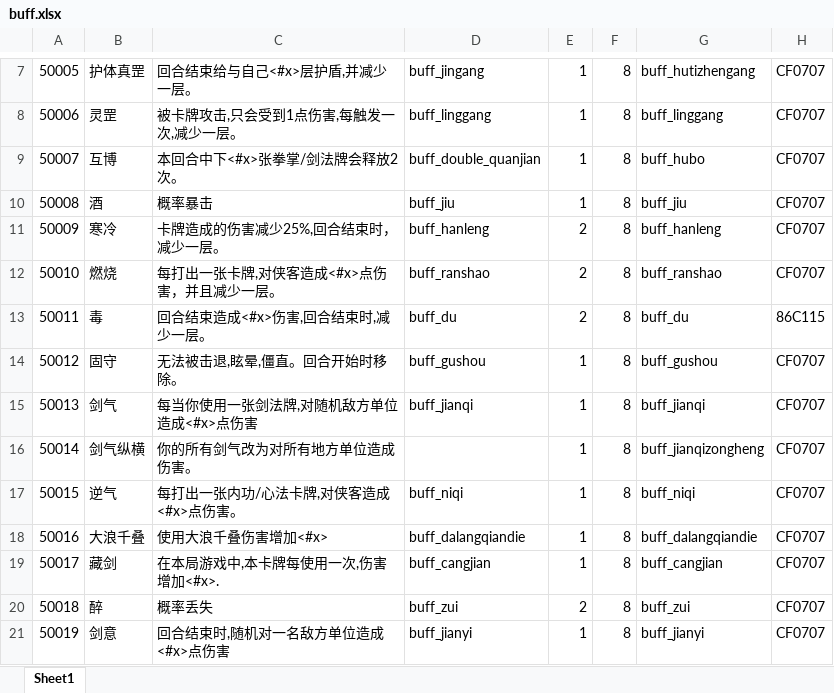
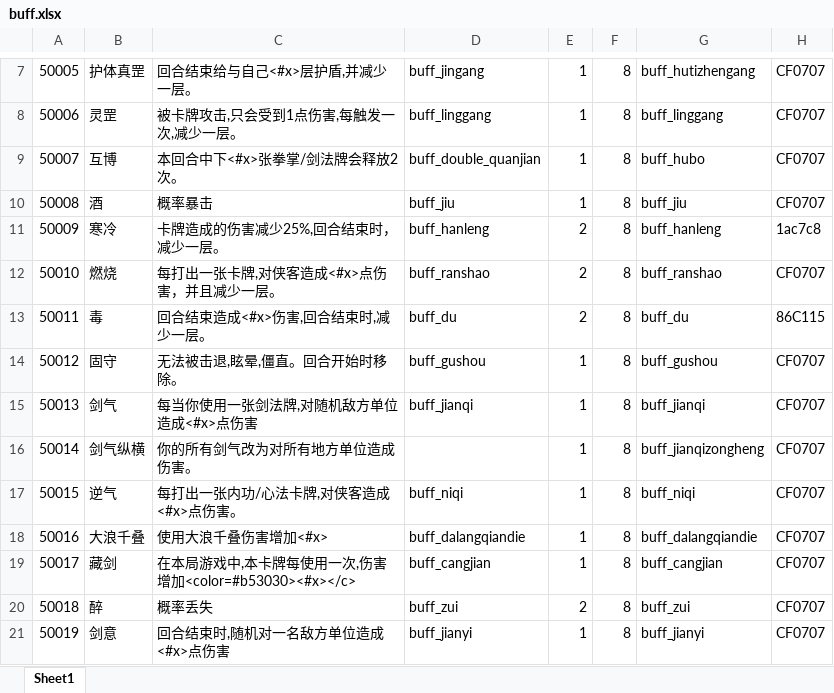
Before and after one commit to machaoTeam/LakeHeroConfig, an Excel workbook: excel/buff.xlsx, sheet Sheet1, drawn as a sheet; only a part is shown, gaps mark what is left out; values as stored, in another font and other column widths than the file's, no borders; the diff names each change by its address in the sheet, - before the commit and + after, or states it on an @@ line.

```diff
--- a/excel/buff.xlsx (sheet Sheet1)
+++ b/excel/buff.xlsx (sheet Sheet1)
-H11: CF0707
+H11: 1ac7c8
-C19: 在本局游戏中,本卡牌每使用一次,伤害增加<#x>.
+C19: 在本局游戏中,本卡牌每使用一次,伤害增加<color=#b53030><#x></c>
```
Also changed, not shown: excel/card.xlsx, excel/skill.xlsx, 2 other files.
